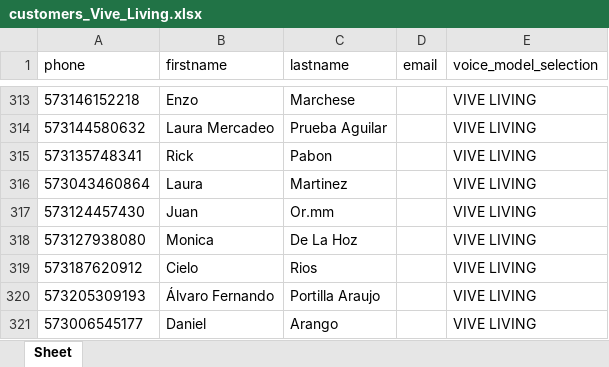
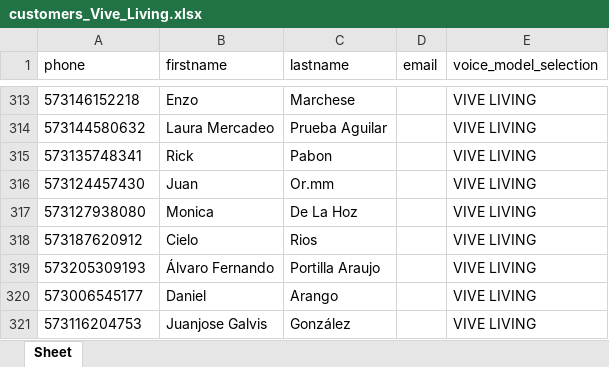
Before and after one commit to lucianneservat/Task2-Repo, an Excel workbook: output/customers_Vive_Living.xlsx, sheet Sheet, drawn as a sheet; only a part is shown, gaps mark what is left out; the shorter side is filled out with more unchanged rows; values as stored, in another font and other column widths than the file's, no borders; the diff names each change by its address in the sheet, - before the commit and + after, or states it on an @@ line.

```diff
--- a/output/customers_Vive_Living.xlsx (sheet Sheet)
+++ b/output/customers_Vive_Living.xlsx (sheet Sheet)
-row 316: 573043460864 | Laura | Martinez |  | VIVE LIVING
```
Also changed, not shown: output/campaign_Otros_proyectos.xlsx, output/campaign_Vive_Living.xlsx, 6 other files.
